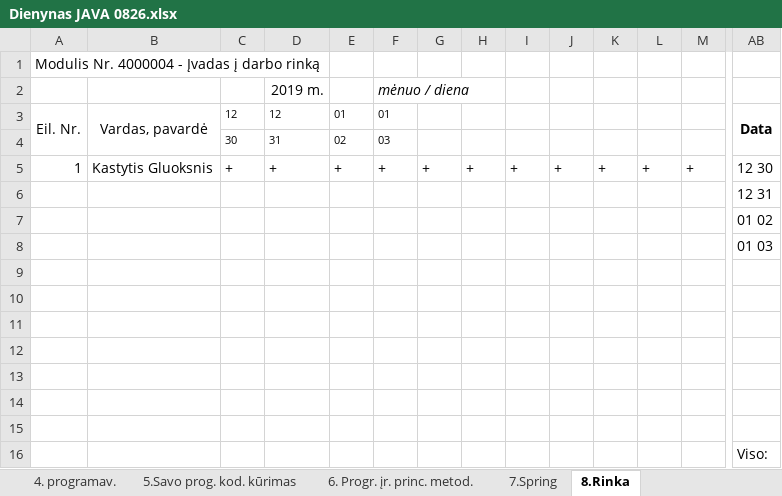
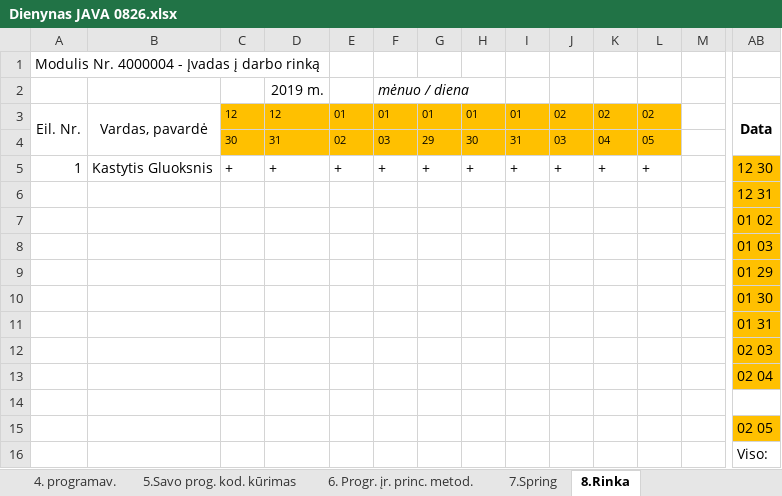
Before and after one commit to gintautasp/uzsiemimai, an Excel workbook: Dienynas JAVA 0826.xlsx, sheet 8.Rinka, drawn as a sheet; only a part is shown, gaps mark what is left out; values as stored, in another font and other column widths than the file's, no borders; removed rows and columns are numbered as before the commit, all else as after; rows hold the shown columns only; the diff names each change by its address in the sheet, - before the commit and + after, or states it on an @@ line.

```diff
--- a/Dienynas JAVA 0826.xlsx (sheet 8.Rinka)
+++ b/Dienynas JAVA 0826.xlsx (sheet 8.Rinka)
-C3:L3 fill: none
+C3:L3 fill: #FFC000
-G3: (empty)
+G3: 01
-H3: (empty)
+H3: 01
-I3: (empty)
+I3: 01
-J3: (empty)
+J3: 02
-K3: (empty)
+K3: 02
-L3: (empty)
+L3: 02
-row 4:  |  | 30 | 31 | 02 | 03
+row 4:  |  | 30 | 31 | 02 | 03 | 29 | 30 | 31 | 03 | 04 | 05
-M5: +
+M5: (empty)
-AB5:AB8 fill: none
+AB5:AB8 fill: #FFC000
+row 9:  |  |  |  |  |  |  |  |  |  |  |  |  | 01 29
+row 10:  |  |  |  |  |  |  |  |  |  |  |  |  | 01 30
+row 11:  |  |  |  |  |  |  |  |  |  |  |  |  | 01 31
+row 12:  |  |  |  |  |  |  |  |  |  |  |  |  | 02 03
+row 13:  |  |  |  |  |  |  |  |  |  |  |  |  | 02 04
-row 10: (empty)
-row 11: (empty)
-row 12: (empty)
-row 13: (empty)
-row 14: (empty)
-AB15: (empty)
+AB15: 02 05
-AB15 fill: none
+AB15 fill: #FFC000
```
Also changed, not shown: sheet 4. programav., sheet Lapas1, sheet 7.Spring, sheet 5.Savo prog. kod. kūrimas, sheet 2. žiniatinklio psl., sheet 1. Tarnyb. stotys, 2 more sheets.
